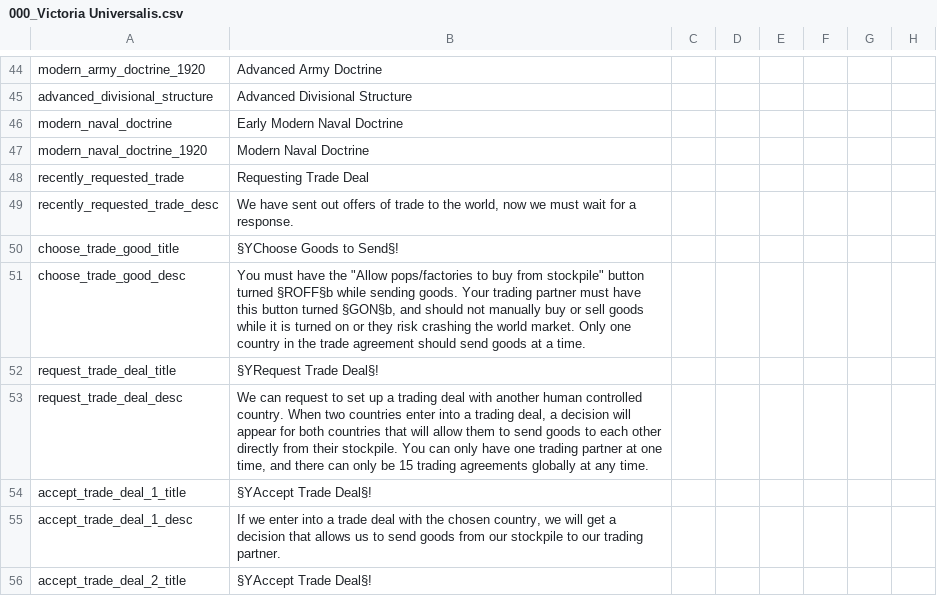
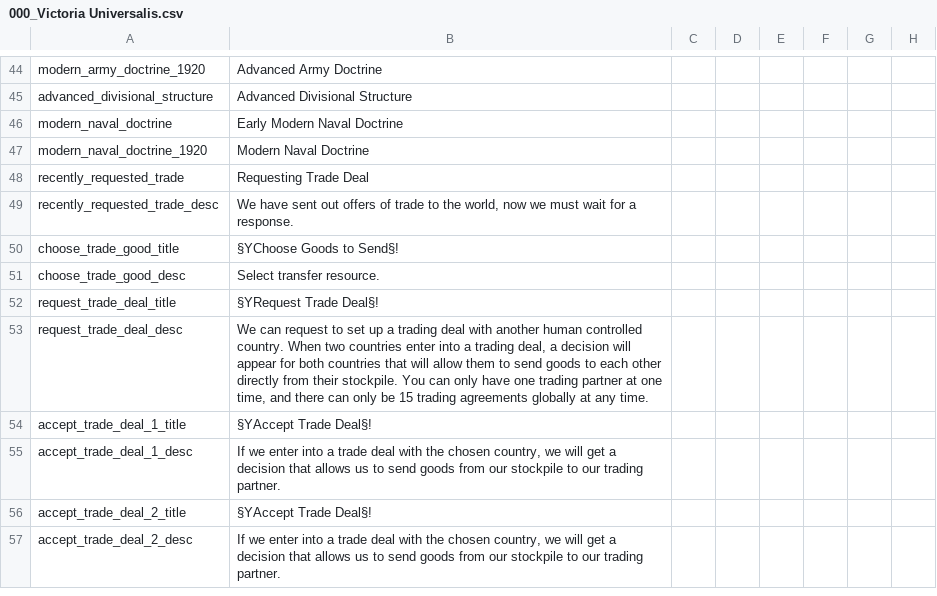
Before and after one commit to Marco-O-Panzer/HFM_MP_Series_Master, a CSV file: HFM MP Series/localisation/000_Victoria Universalis.csv, drawn as a sheet; only a part is shown, gaps mark what is left out; the shorter side is filled out with more unchanged rows; the diff names each change by its address in the sheet, - before the commit and + after, or states it on an @@ line.

```diff
--- a/HFM MP Series/localisation/000_Victoria Universalis.csv
+++ b/HFM MP Series/localisation/000_Victoria Universalis.csv
-B51: You must have the "Allow pops/factories to buy from stockpile" button turned §ROFF§b while sending goods. Your trading partner must have this button turned §GON§b, and should not manually buy or sell goods while it is turned on or they risk crashing the world market. Only one country in the trade agreement should send goods at a time.
+B51: Select transfer resource.
```
Also changed, not shown: HFM MP Series/localisation/0000_mine3.csv, 1 other file.
